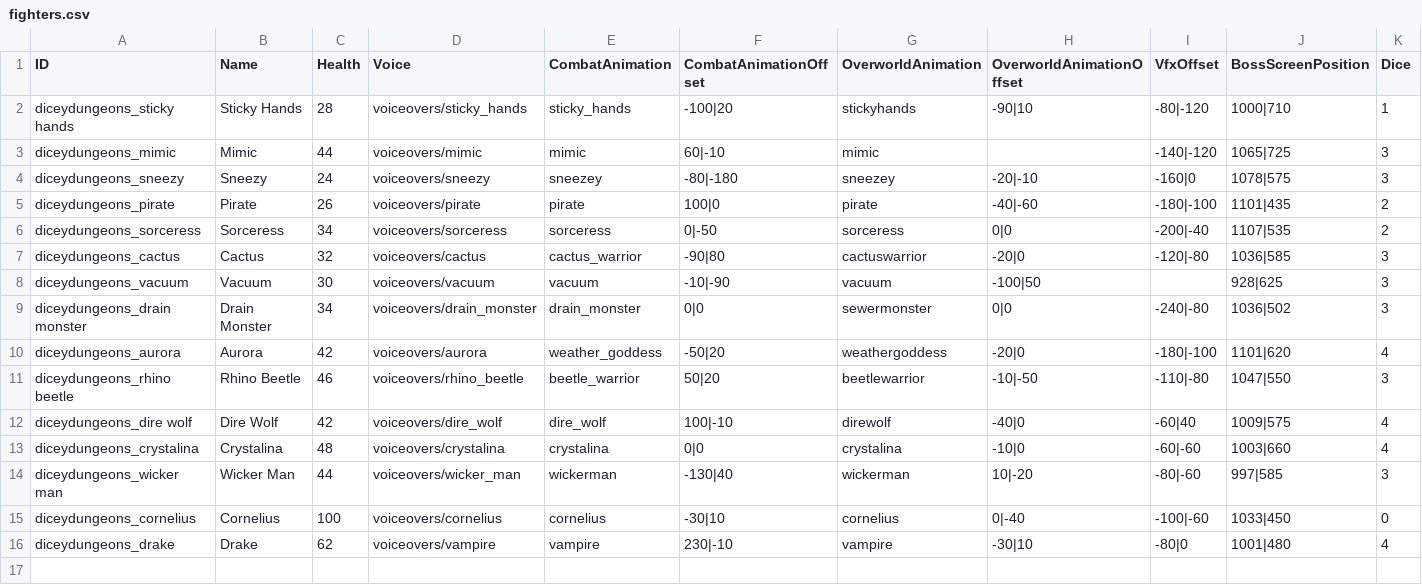
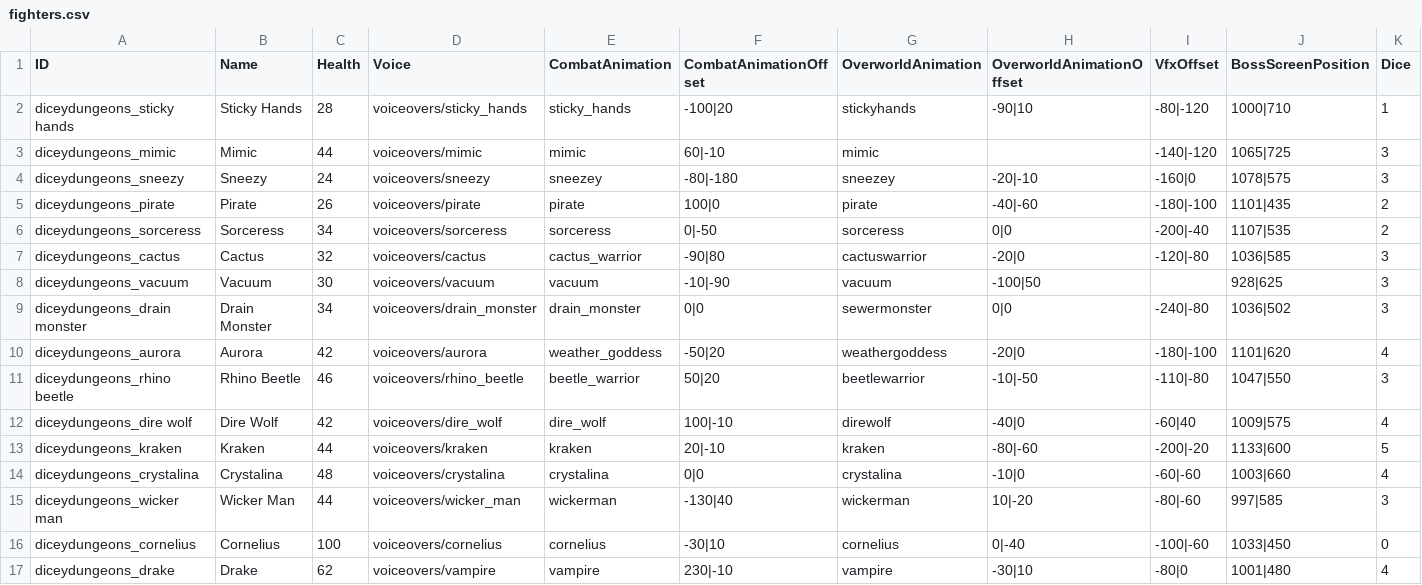
Before and after one commit to TheMysticSword/megaquest, a CSV file: _merge/data/text/fighters.csv, drawn as a sheet; only a part is shown; rows hold the shown columns only; the diff names each change by its address in the sheet, - before the commit and + after, or states it on an @@ line.

```diff
--- a/_merge/data/text/fighters.csv
+++ b/_merge/data/text/fighters.csv
+row 13: diceydungeons_kraken | Kraken | 44 | voiceovers/kraken | kraken | 20|-10 | kraken | -80|-60 | -200|-20 | 1133|600 | 5
```
Also changed, not shown: _append/data/text/equipment.csv.
